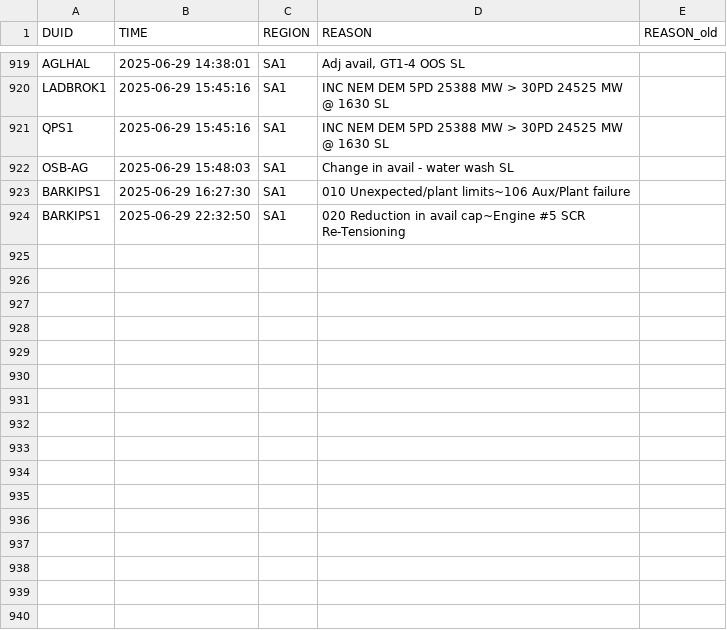
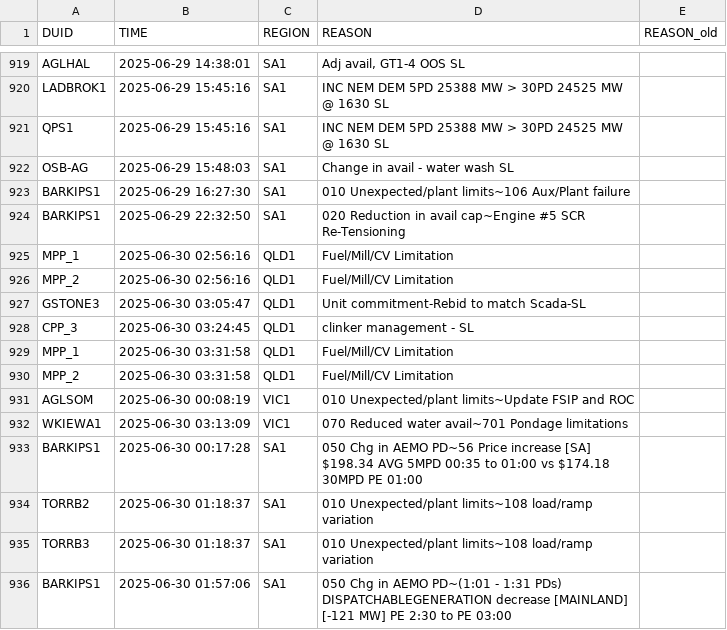
Before and after one commit to Hellijam9/PASA-MONITOR, a CSV file: last_rebids.csv, drawn as a sheet; only a part is shown, gaps mark what is left out; the diff names each change by its address in the sheet, - before the commit and + after, or states it on an @@ line.

```diff
--- a/last_rebids.csv
+++ b/last_rebids.csv
+row 925: MPP_1 | 2025-06-30 02:56:16 | QLD1 | Fuel/Mill/CV Limitation
+row 926: MPP_2 | 2025-06-30 02:56:16 | QLD1 | Fuel/Mill/CV Limitation
+row 927: GSTONE3 | 2025-06-30 03:05:47 | QLD1 | Unit commitment-Rebid to match Scada-SL
+row 928: CPP_3 | 2025-06-30 03:24:45 | QLD1 | clinker management - SL
+row 929: MPP_1 | 2025-06-30 03:31:58 | QLD1 | Fuel/Mill/CV Limitation
+row 930: MPP_2 | 2025-06-30 03:31:58 | QLD1 | Fuel/Mill/CV Limitation
+row 931: AGLSOM | 2025-06-30 00:08:19 | VIC1 | 010 Unexpected/plant limits~Update FSIP and ROC
+row 932: WKIEWA1 | 2025-06-30 03:13:09 | VIC1 | 070 Reduced water avail~701 Pondage limitations
+row 933: BARKIPS1 | 2025-06-30 00:17:28 | SA1 | 050 Chg in AEMO PD~56 Price increase [SA] $198.34 AVG 5MPD 00:35 to 01:00 vs $174.18 30MPD PE 01:00
+row 934: TORRB2 | 2025-06-30 01:18:37 | SA1 | 010 Unexpected/plant limits~108 load/ramp variation
+row 935: TORRB3 | 2025-06-30 01:18:37 | SA1 | 010 Unexpected/plant limits~108 load/ramp variation
+row 936: BARKIPS1 | 2025-06-30 01:57:06 | SA1 | 050 Chg in AEMO PD~(1:01 - 1:31 PDs) DISPATCHABLEGENERATION decrease [MAINLAND] [-121 MW] PE 2:30 to PE 03:00
```
